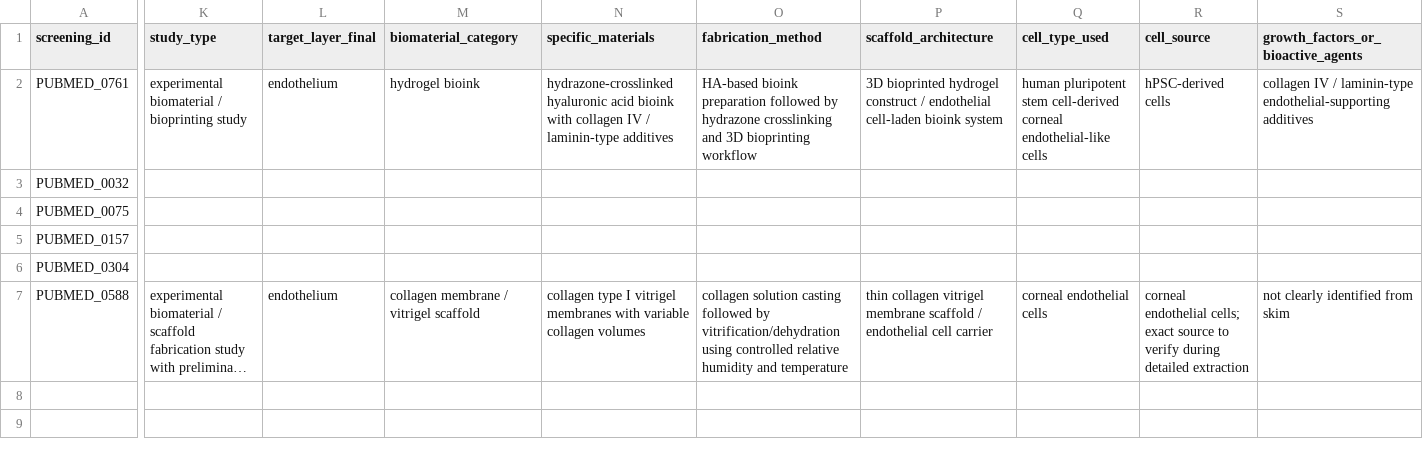
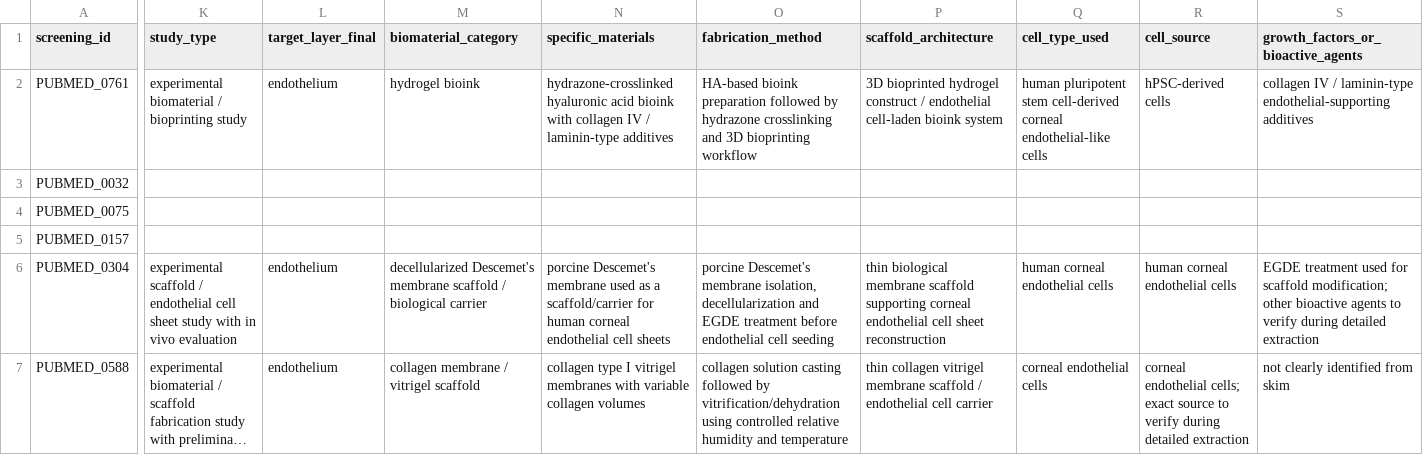
Before and after one commit to Sambbg/corneal-biomaterials-benchmark-review, a CSV file: extraction/pubmed_first10_pilot_extraction.csv, drawn as a sheet; only a part is shown, gaps mark what is left out; long unchanged cells end in …; the diff covers the shown part only; the diff names each change by its address in the sheet, - before the commit and + after, or states it on an @@ line.

Commit message:
complete third pilot extraction row

```diff
--- a/extraction/pubmed_first10_pilot_extraction.csv
+++ b/extraction/pubmed_first10_pilot_extraction.csv
-K6 (study_type): (empty)
+K6 (study_type): experimental scaffold / endothelial cell sheet study with in vivo evaluation
-L6 (target_layer_final): (empty)
+L6 (target_layer_final): endothelium
-M6 (biomaterial_category): (empty)
+M6 (biomaterial_category): decellularized Descemet's membrane scaffold / biological carrier
-N6 (specific_materials): (empty)
+N6 (specific_materials): porcine Descemet's membrane used as a scaffold/carrier for human corneal endothelial cell sheets
-O6 (fabrication_method): (empty)
+O6 (fabrication_method): porcine Descemet's membrane isolation, decellularization and EGDE treatment before endothelial cell seeding
-P6 (scaffold_architecture): (empty)
+P6 (scaffold_architecture): thin biological membrane scaffold supporting corneal endothelial cell sheet reconstruction
-Q6 (cell_type_used): (empty)
+Q6 (cell_type_used): human corneal endothelial cells
-R6 (cell_source): (empty)
+R6 (cell_source): human corneal endothelial cells
-S6: (empty)
+S6: EGDE treatment used for scaffold modification; other bioactive agents to verify during detailed extraction
```
Also changed, not shown: 19 edited cells elsewhere in this file.
